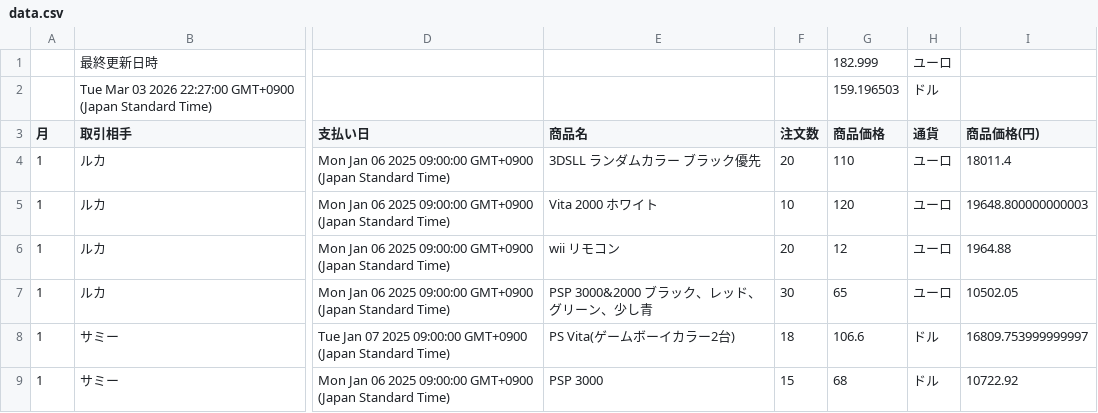
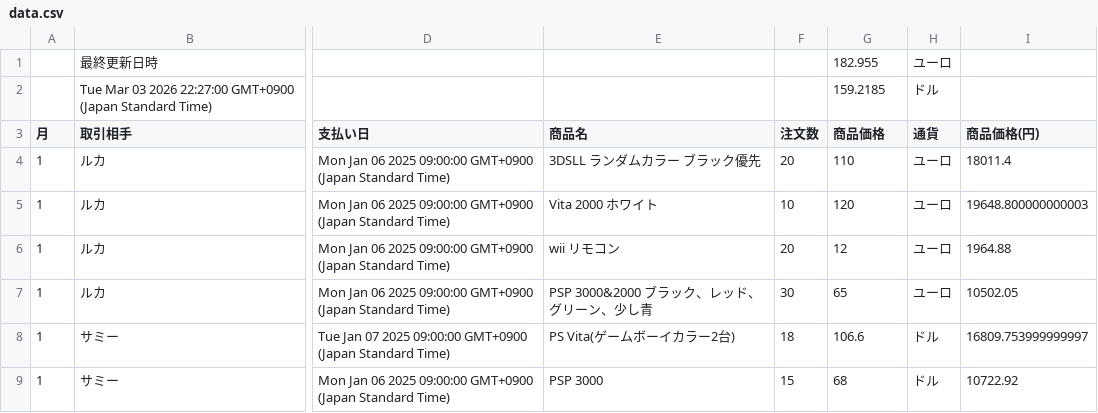
Before and after one commit to 07-hajime-tokyo/csv-data-site, a CSV file: data.csv, drawn as a sheet; only a part is shown, gaps mark what is left out; the diff names each change by its address in the sheet, - before the commit and + after, or states it on an @@ line.

Commit message:
Update CSV backup

```diff
--- a/data.csv
+++ b/data.csv
-G1 (商品価格): 182.999
+G1 (商品価格): 182.955
-G2 (商品価格): 159.196503
+G2 (商品価格): 159.2185
```
